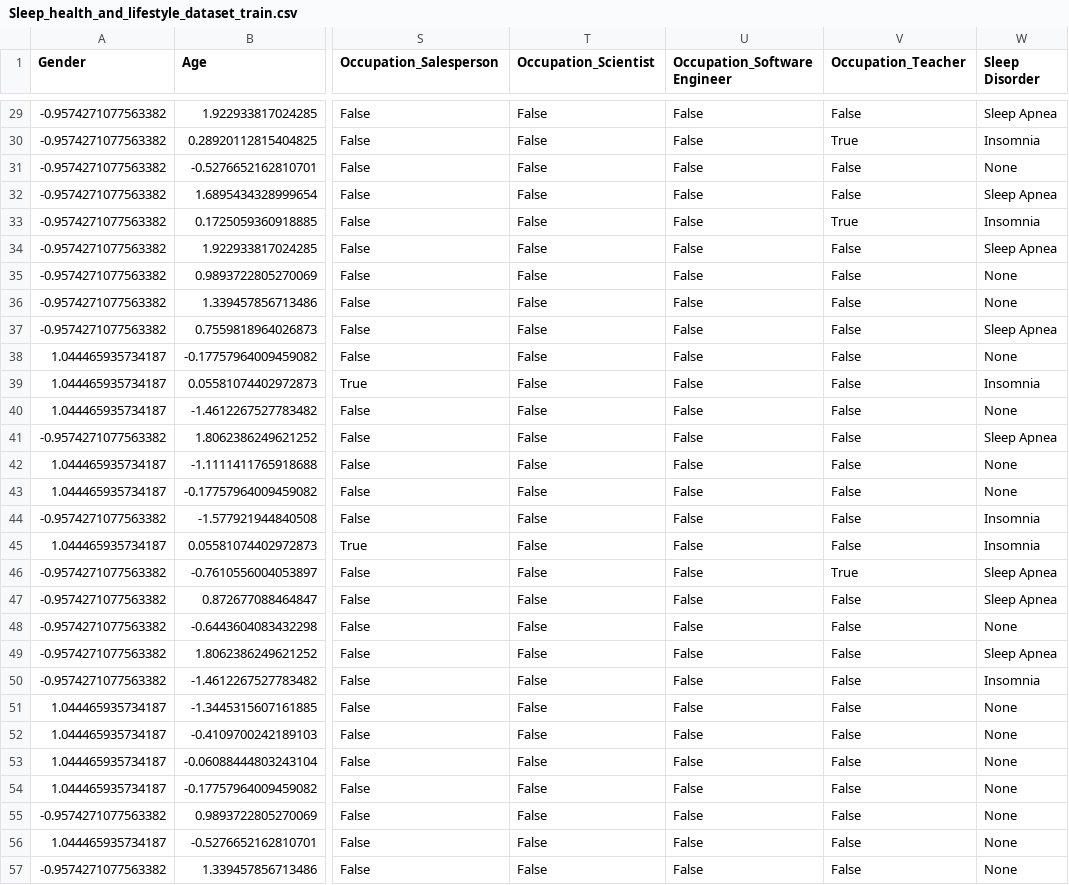
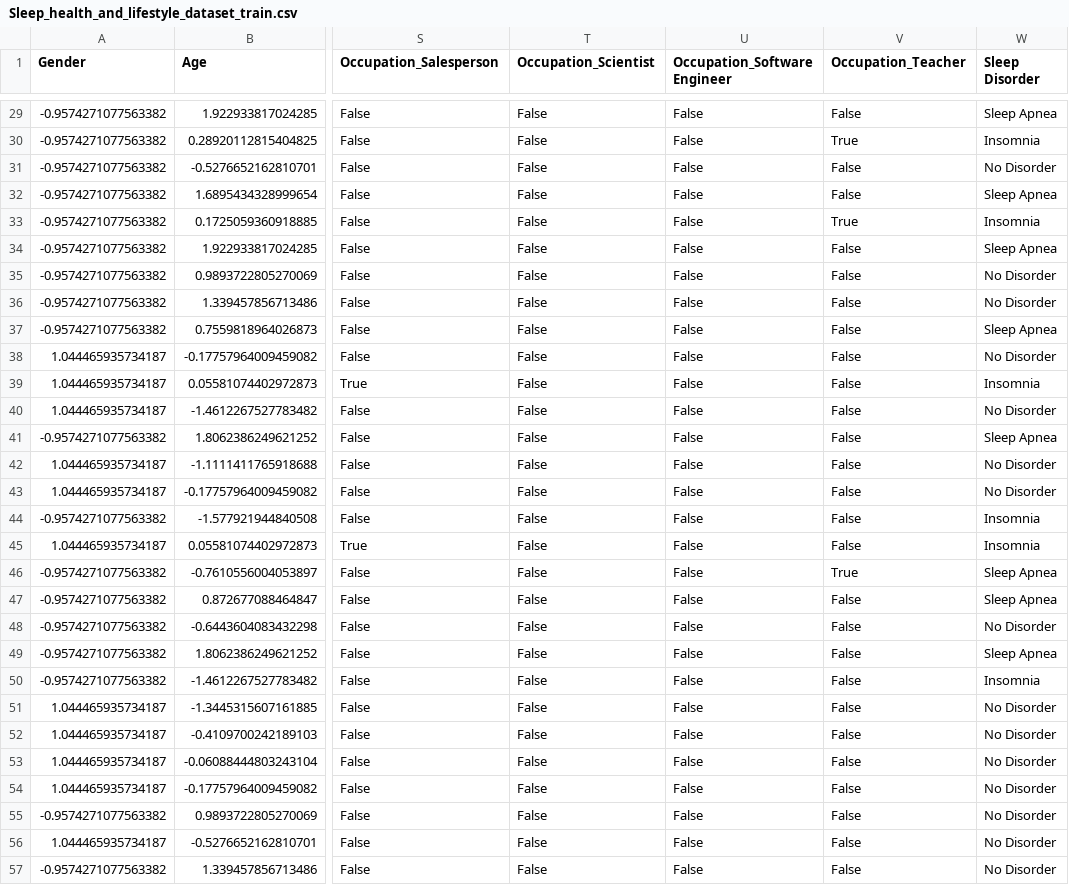
Before and after one commit to Vanessa-Audrie/Eksperimen_SML_Vanessa-Audrie, a CSV file: preprocessing/Sleep_health_and_lifestyle_dataset_preprocessing/Sleep_health_and_lifestyle_dataset_train.csv, drawn as a sheet; only a part is shown, gaps mark what is left out; the diff covers the shown part only; the diff names each change by its address in the sheet, - before the commit and + after, or states it on an @@ line.

```diff
--- a/preprocessing/Sleep_health_and_lifestyle_dataset_preprocessing/Sleep_health_and_lifestyle_dataset_train.csv
+++ b/preprocessing/Sleep_health_and_lifestyle_dataset_preprocessing/Sleep_health_and_lifestyle_dataset_train.csv
-W31 (Sleep Disorder): None
+W31 (Sleep Disorder): No Disorder
-W35:W36 (Sleep Disorder): None
+W35:W36 (Sleep Disorder): No Disorder
-W38 (Sleep Disorder): None
+W38 (Sleep Disorder): No Disorder
-W40 (Sleep Disorder): None
+W40 (Sleep Disorder): No Disorder
-W42:W43 (Sleep Disorder): None
+W42:W43 (Sleep Disorder): No Disorder
-W48 (Sleep Disorder): None
+W48 (Sleep Disorder): No Disorder
-W51:W57 (Sleep Disorder): None
+W51:W57 (Sleep Disorder): No Disorder
```
Also changed, not shown: 161 edited cells elsewhere in this file, preprocessing/Sleep_health_and_lifestyle_dataset_preprocessing/Sleep_health_and_lifestyle_dataset_test.csv, 1 other file.
